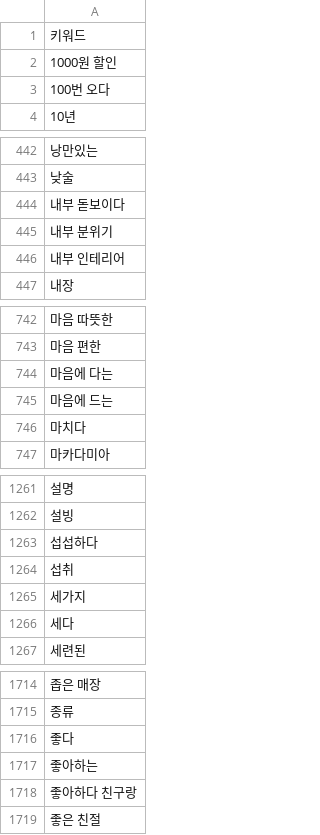
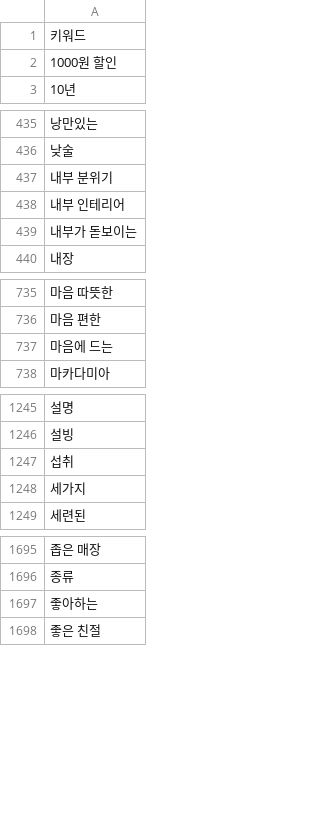
Before and after one commit to TEAM-SMooD/Keyword_Extraction, a CSV file: 1분기 키워드/북촌키워드.csv, drawn as a sheet; only a part is shown, gaps mark what is left out; removed rows and columns are numbered as before the commit, all else as after; the diff covers the shown part only; the diff names each change by its address in the sheet, - before the commit and + after, or states it on an @@ line.

```diff
--- a/1분기 키워드/북촌키워드.csv
+++ b/1분기 키워드/북촌키워드.csv
-row 3: 100번 오다
-row 444: 내부 돋보이다
+row 439: 내부가 돋보이는
-row 744: 마음에 다는
-row 746: 마치다
-row 1263: 섭섭하다
-row 1266: 세다
-row 1716: 좋다
-row 1718: 좋아하다 친구랑
```
Also changed, not shown: 3 added rows, 18 removed rows and 6 edited cells elsewhere in this file, 1분기 키워드/1분기_키워드_카운트.csv, 1분기 키워드/북촌1분기.csv, 6 other files.
